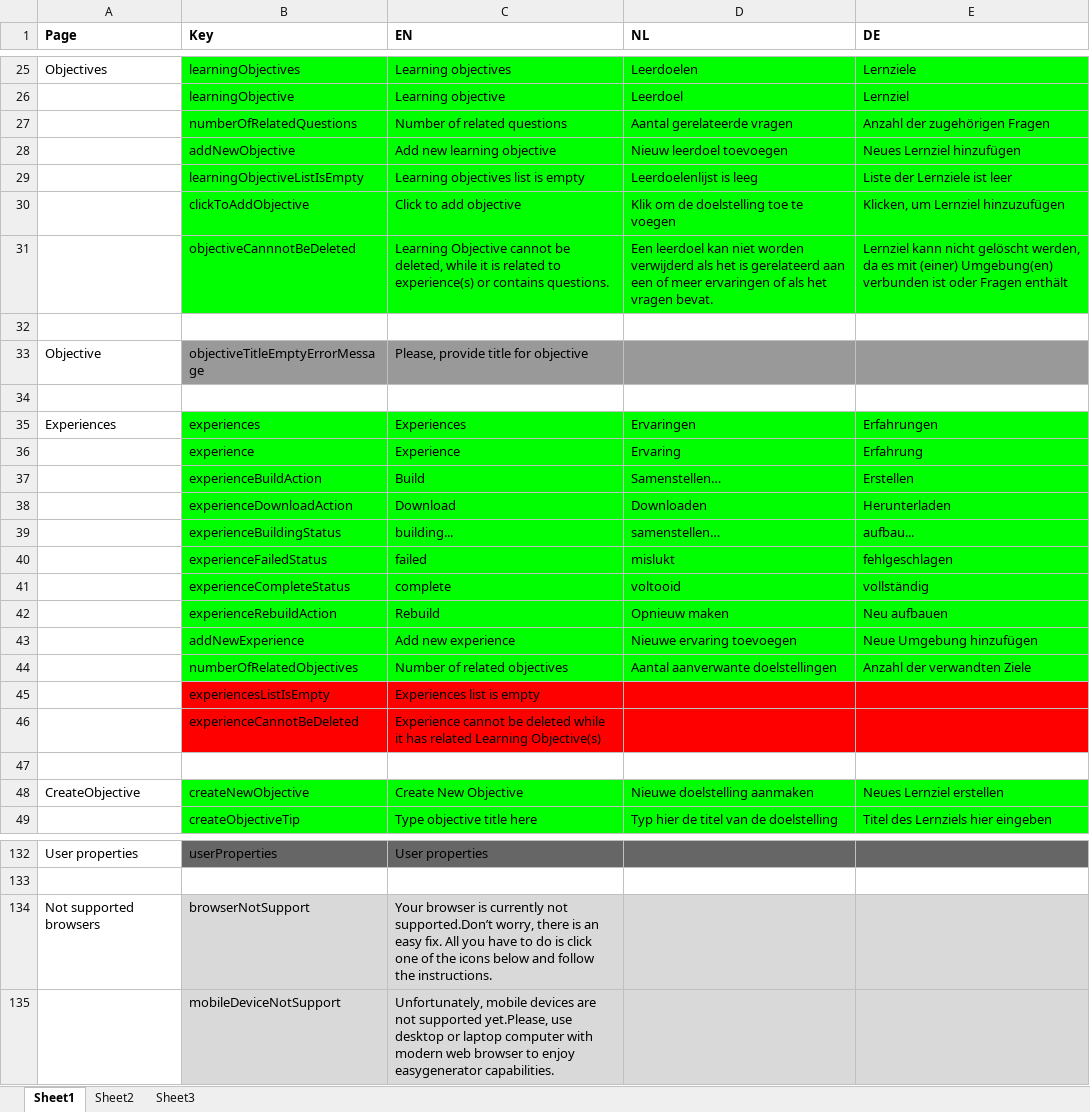
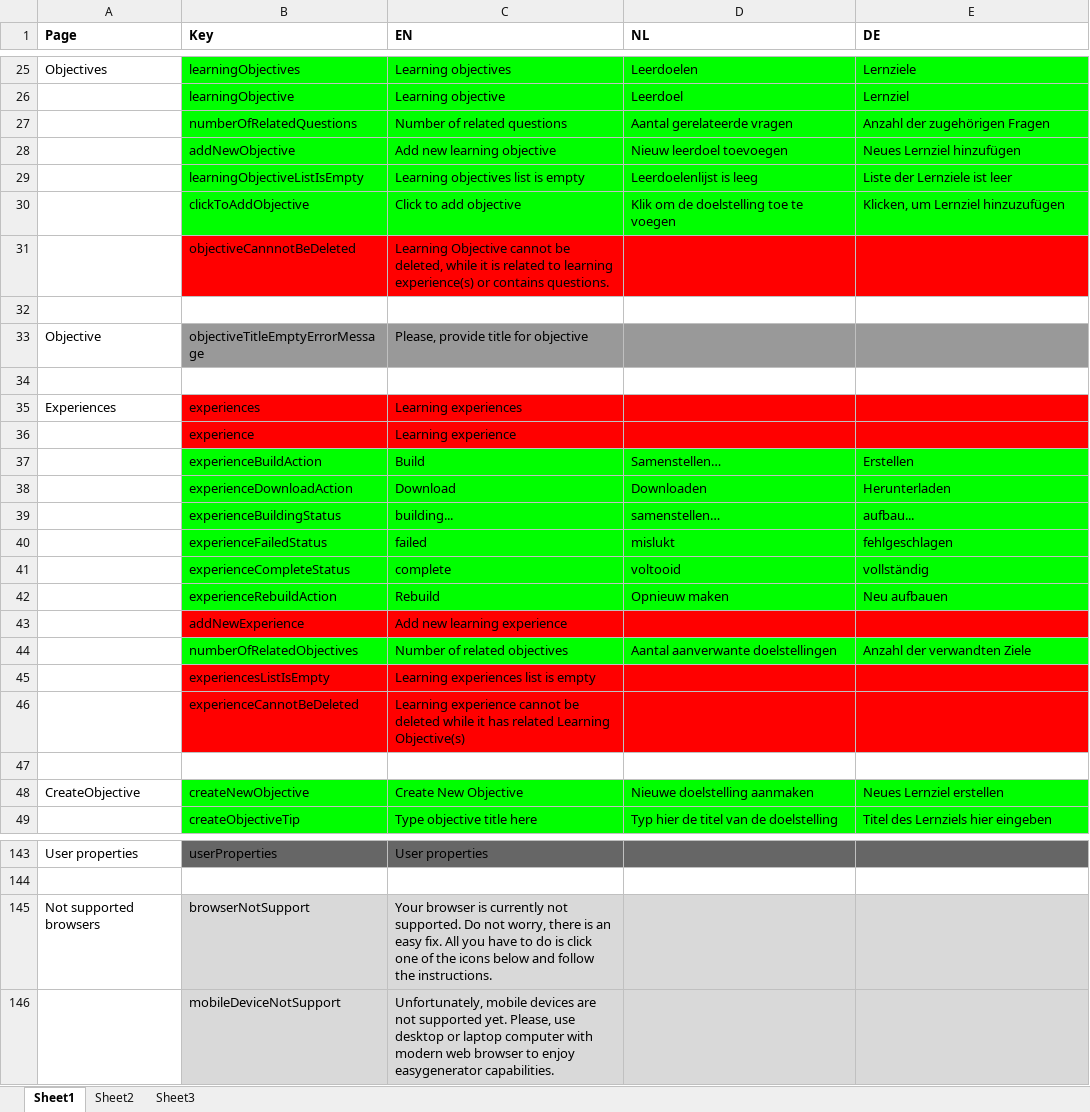
Before and after one commit to jaw4ik/assessment, an Excel workbook: sources/easygenerator.Web/App/localization/resources.xlsx, sheet Sheet1, drawn as a sheet; only a part is shown, gaps mark what is left out; values as stored, in another font and other column widths than the file's, no borders; addresses are those after the commit; the diff covers the shown part only; the diff names each change by its address in the sheet, - before the commit and + after, or states it on an @@ line.

Commit message:
EWD-22401 - Rename Experiences into Learning Experiences
Former-commit-id: ca039a42648258c0eb776b117406377f53da6065

```diff
--- a/sources/easygenerator.Web/App/localization/resources.xlsx (sheet Sheet1)
+++ b/sources/easygenerator.Web/App/localization/resources.xlsx (sheet Sheet1)
-B31:E31 fill: #00FF00
+B31:E31 fill: #FF0000
-C31 (EN): …related to experience(s) or…
+C31 (EN): …related to learning experience(s) or…
-D31 (NL): Een leerdoel kan niet worden verwijderd als het is gerelateerd aan een of meer ervaringen of als het vragen bevat.
+D31 (NL): (empty)
-E31 (DE): Lernziel kann nicht gelöscht werden, da es mit (einer) Umgebung(en) verbunden ist oder Fragen enthält
+E31 (DE): (empty)
-B35:E36 fill: #00FF00
+B35:E36 fill: #FF0000
-C35 (EN): Experiences
+C35 (EN): Learning experiences
-D35 (NL): Ervaringen
+D35 (NL): (empty)
-E35 (DE): Erfahrungen
+E35 (DE): (empty)
-C36 (EN): Experience
+C36 (EN): Learning experience
-D36 (NL): Ervaring
+D36 (NL): (empty)
-E36 (DE): Erfahrung
+E36 (DE): (empty)
-B43:E43 fill: #00FF00
+B43:E43 fill: #FF0000
-C43 (EN): Add new experience
+C43 (EN): Add new learning experience
-D43 (NL): Nieuwe ervaring toevoegen
+D43 (NL): (empty)
-E43 (DE): Neue Umgebung hinzufügen
+E43 (DE): (empty)
-C45 (EN): Experiences list is empty
+C45 (EN): Learning experiences list is empty
-C46 (EN): Experience cannot be…
+C46 (EN): Learning experience cannot be…
-C145 (EN): …currently not supported.Don’t worry, there…
+C145 (EN): …currently not supported. Do not worry, there…
-C146 (EN): …not supported yet.Please, use desktop…
+C146 (EN): …not supported yet. Please, use desktop…
```
Also changed, not shown: 11 added rows, 16 edited cells and cell formats elsewhere in this sheet, 2 other files.
